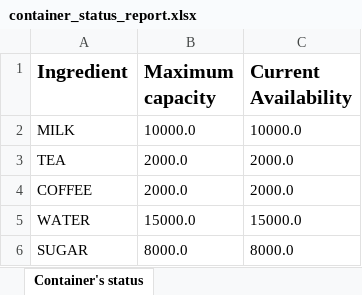
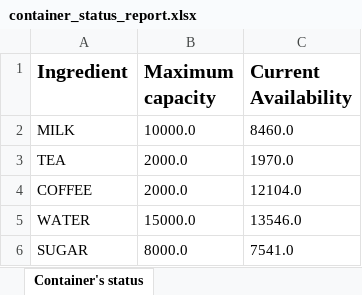
Before and after one commit to masoombadkur/fwt-TCVM, an Excel workbook: src/main/resources/excel_sheets/container_status_report.xlsx, sheet Container's status, drawn as a sheet; values as stored, in another font and other column widths than the file's, no borders; the diff names each change by its address in the sheet, - before the commit and + after, or states it on an @@ line.

```diff
--- a/src/main/resources/excel_sheets/container_status_report.xlsx (sheet Container's status)
+++ b/src/main/resources/excel_sheets/container_status_report.xlsx (sheet Container's status)
-C2 (Current Availability): 10000.0
+C2 (Current Availability): 8460.0
-C3 (Current Availability): 2000.0
+C3 (Current Availability): 1970.0
-C4 (Current Availability): 2000.0
+C4 (Current Availability): 12104.0
-C5 (Current Availability): 15000.0
+C5 (Current Availability): 13546.0
-C6 (Current Availability): 8000.0
+C6 (Current Availability): 7541.0
```
Also changed, not shown: src/main/resources/excel_sheets/cup_cost_drink_wise_report.xlsx, target/classes/excel_sheets/container_status_report.xlsx, 18 other files.
